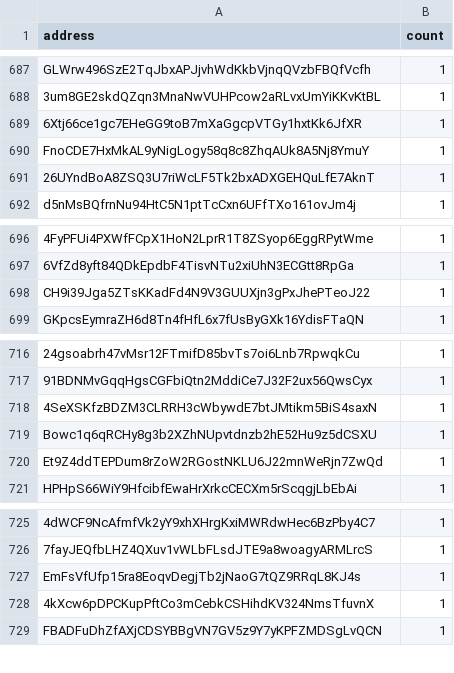
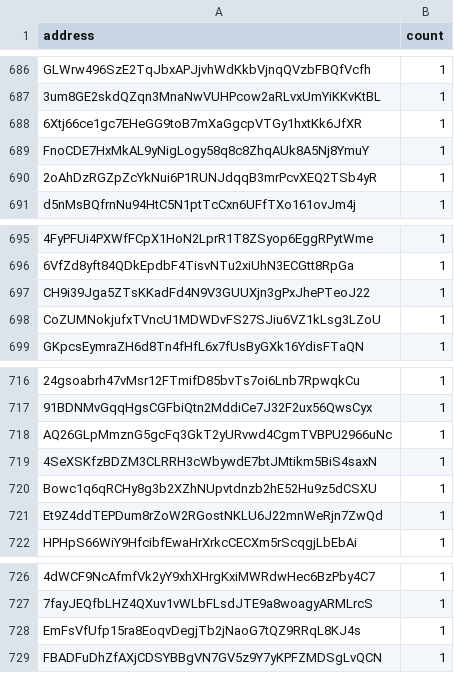
Before and after one commit to QuekzDev/snapshot, a CSV file: snapshot_legacy.csv, drawn as a sheet; only a part is shown, gaps mark what is left out; removed rows and columns are numbered as before the commit, all else as after; the diff covers the shown part only; the diff names each change by its address in the sheet, - before the commit and + after, or states it on an @@ line.

```diff
--- a/snapshot_legacy.csv
+++ b/snapshot_legacy.csv
-A690 (address): 26UYndBoA8ZSQ3U7riWcLF5Tk2bxADXGEHQuLfE7AknT
+A690 (address): 2oAhDzRGZpZcYkNui6P1RUNJdqqB3mrPcvXEQ2TSb4yR
+row 698: CoZUMNokjufxTVncU1MDWDvFS27SJiu6VZ1kLsg3LZoU | 1
+row 718: AQ26GLpMmznG5gcFq3GkT2yURvwd4CgmTVBPU2966uNc | 1
-row 728: 4kXcw6pDPCKupPftCo3mCebkCSHihdKV324NmsTfuvnX | 1
```
Also changed, not shown: 2 added rows and 3 removed rows elsewhere in this file.
